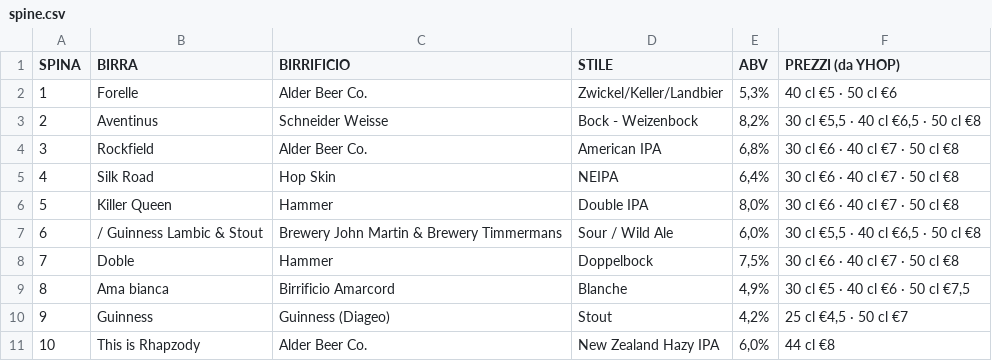
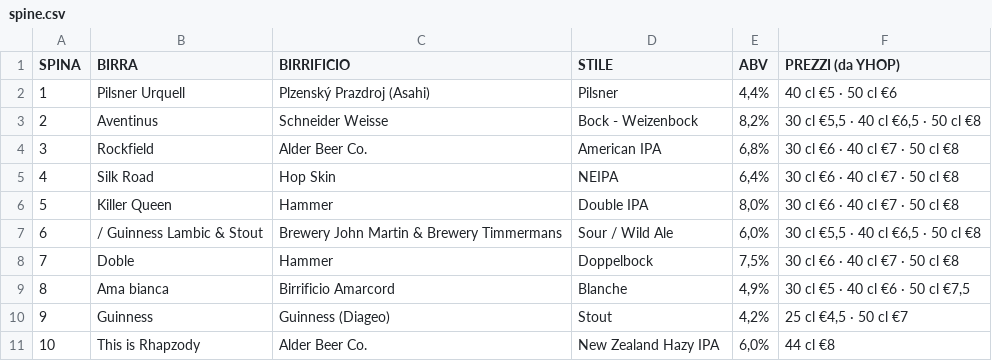
Before and after one commit to developedbymelis/pivo-birre, a CSV file: spine.csv, drawn as a sheet.

```diff
--- a/spine.csv
+++ b/spine.csv
@@ -1,3 +1,3 @@
 SPINA,BIRRA,BIRRIFICIO,STILE,ABV,PREZZI (da YHOP)
-1,Forelle,Alder Beer Co.,Zwickel/Keller/Landbier,"5,3%",40 cl €5 · 50 cl €6
+1,Pilsner Urquell,Plzenský Prazdroj (Asahi),Pilsner,"4,4%",40 cl €5 · 50 cl €6
 2,Aventinus,Schneider Weisse,Bock - Weizenbock,"8,2%","30 cl €5,5 · 40 cl €6,5 · 50 cl €8"
```
Also changed, not shown: 5 other files.
